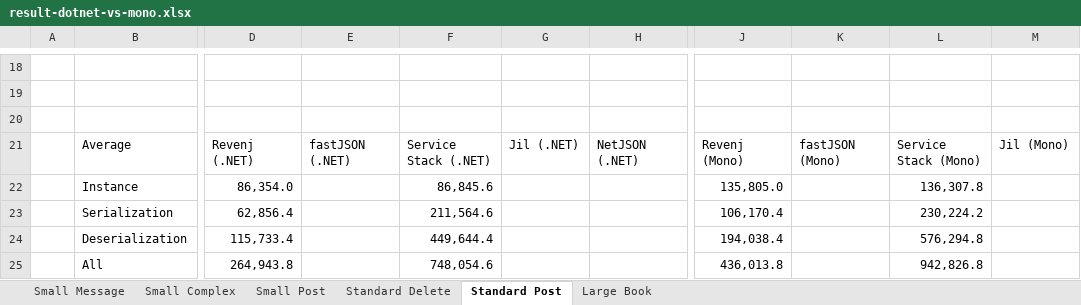
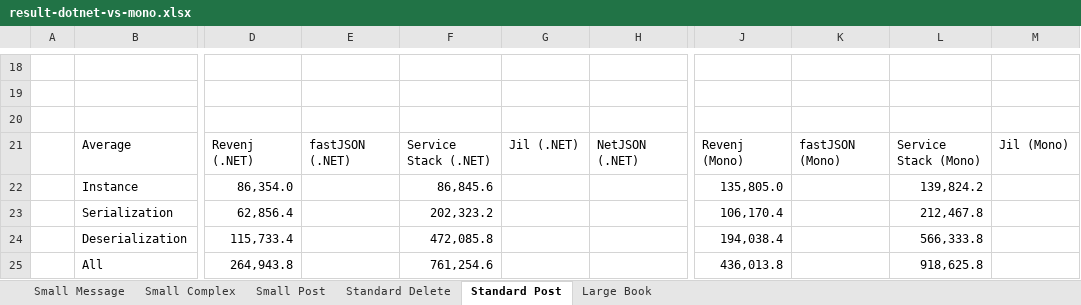
Before and after one commit to ngs-doo/json-benchmark, an Excel workbook: results/result-dotnet-vs-mono.xlsx, sheet Standard Post, drawn as a sheet; only a part is shown, gaps mark what is left out; values as stored, in another font and other column widths than the file's, no borders; charts and pictures and table styles not drawn; the diff names each change by its address in the sheet, - before the commit and + after, or states it on an @@ line.

```diff
--- a/results/result-dotnet-vs-mono.xlsx (sheet Standard Post)
+++ b/results/result-dotnet-vs-mono.xlsx (sheet Standard Post)
-L22: 136,307.8
+L22: 139,824.2
-F23: 211,564.6
+F23: 202,323.2
-L23: 230,224.2
+L23: 212,467.8
-F24: 449,644.4
+F24: 472,085.8
-L24: 576,294.8
+L24: 566,333.8
-F25: 748,054.6
+F25: 761,254.6
-L25: 942,826.8
+L25: 918,625.8
```
Also changed, not shown: sheet Standard Delete, sheet Small Post, sheet Small Complex, sheet Small Message, charts or pictures, results/results-linux.xlsx, results/results-windows.xlsx, 3 other files.
